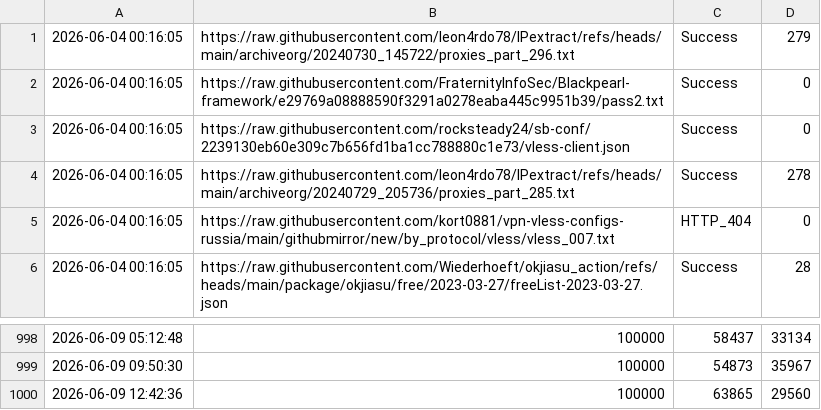
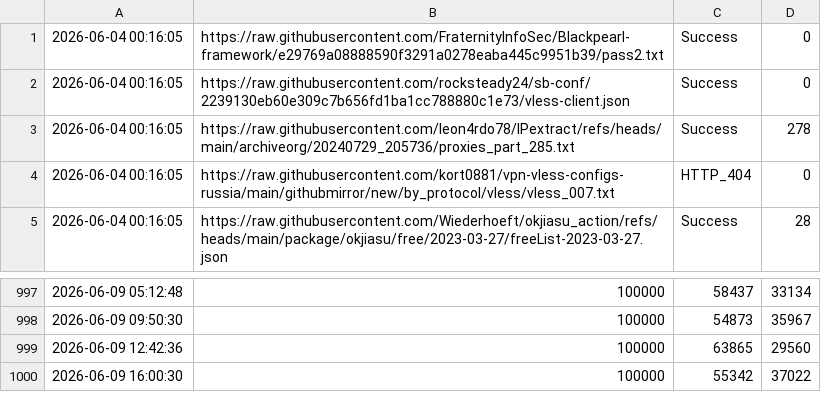
Before and after one commit to YaltaVPN/Rashirinaya_Podpidka, a CSV file: log.csv, drawn as a sheet; only a part is shown, gaps mark what is left out; removed rows and columns are numbered as before the commit, all else as after; the diff names each change by its address in the sheet, - before the commit and + after, or states it on an @@ line.

```diff
--- a/log.csv
+++ b/log.csv
-row 1: 2026-06-04 00:16:05 | https://raw.githubusercontent.com/leon4rdo78/IPextract/refs/heads/main/archiveorg/20240730_145722/proxies_part_296.txt | Success | 279
+row 1000: 2026-06-09 16:00:30 | 100000 | 55342 | 37022
```
Also changed, not shown: 1 other file.
